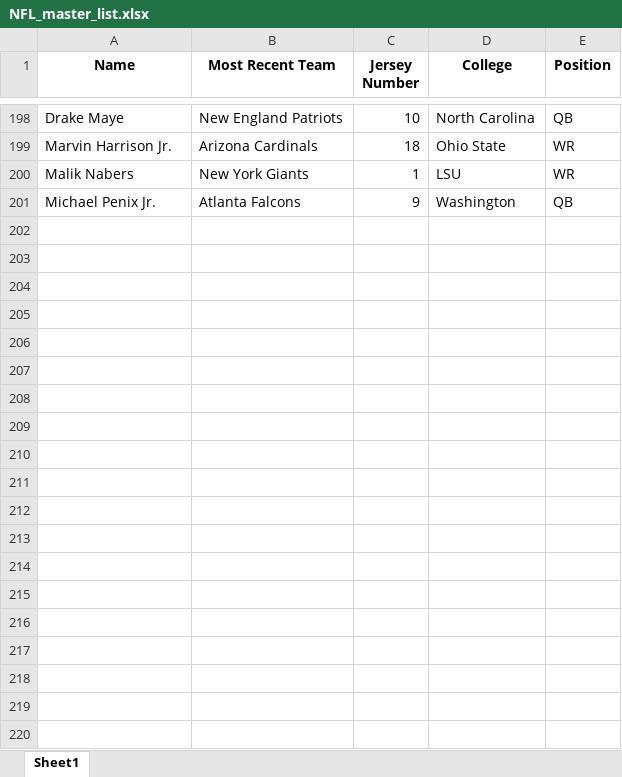
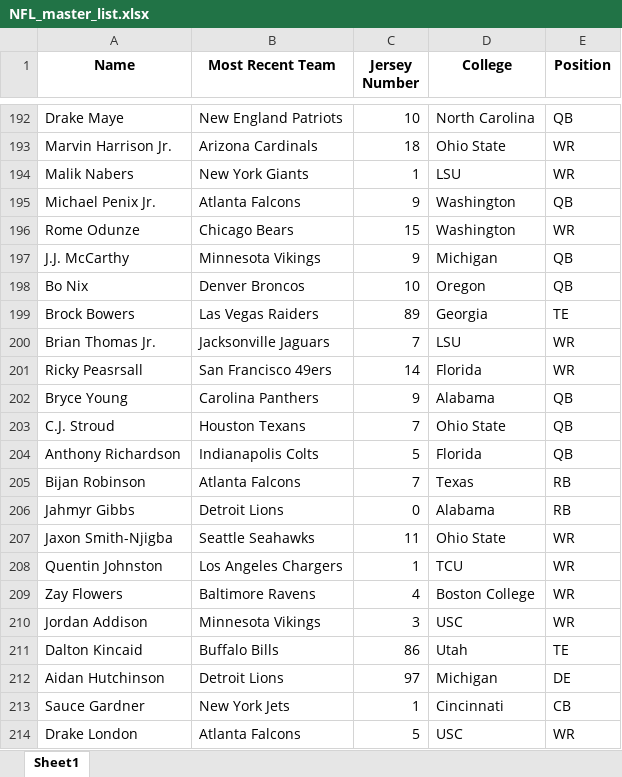
Before and after one commit to bbarron4/ball-knower, an Excel workbook: NFL_master_list.xlsx, sheet Sheet1, drawn as a sheet; only a part is shown, gaps mark what is left out; values as stored, in another font and other column widths than the file's, no borders; the diff covers the shown part only; the diff names each change by its address in the sheet, - before the commit and + after, or states it on an @@ line.

Commit message:
Update player data: Applied all changes from updated Excel file

```diff
--- a/NFL_master_list.xlsx (sheet Sheet1)
+++ b/NFL_master_list.xlsx (sheet Sheet1)
+row 196: Rome Odunze | Chicago Bears | 15 | Washington | WR
+row 197: J.J. McCarthy | Minnesota Vikings | 9 | Michigan | QB
+row 198: Bo Nix | Denver Broncos | 10 | Oregon | QB
+row 199: Brock Bowers | Las Vegas Raiders | 89 | Georgia | TE
+row 200: Brian Thomas Jr. | Jacksonville Jaguars | 7 | LSU | WR
+row 201: Ricky Peasrsall | San Francisco 49ers | 14 | Florida | WR
+row 202: Bryce Young | Carolina Panthers | 9 | Alabama | QB
+row 203: C.J. Stroud | Houston Texans | 7 | Ohio State | QB
+row 204: Anthony Richardson | Indianapolis Colts | 5 | Florida | QB
+row 205: Bijan Robinson | Atlanta Falcons | 7 | Texas | RB
+row 206: Jahmyr Gibbs | Detroit Lions | 0 | Alabama | RB
+row 207: Jaxon Smith-Njigba | Seattle Seahawks | 11 | Ohio State | WR
+row 208: Quentin Johnston | Los Angeles Chargers | 1 | TCU | WR
+row 209: Zay Flowers | Baltimore Ravens | 4 | Boston College | WR
+row 210: Jordan Addison | Minnesota Vikings | 3 | USC | WR
+row 211: Dalton Kincaid | Buffalo Bills | 86 | Utah | TE
+row 212: Aidan Hutchinson | Detroit Lions | 97 | Michigan | DE
@@ row 182 moved to row 213: Sauce Gardner @@
+row 214: Drake London | Atlanta Falcons | 5 | USC | WR
```
Also changed, not shown: 51 added rows, 5 removed rows and 92 edited cells elsewhere in this sheet.
